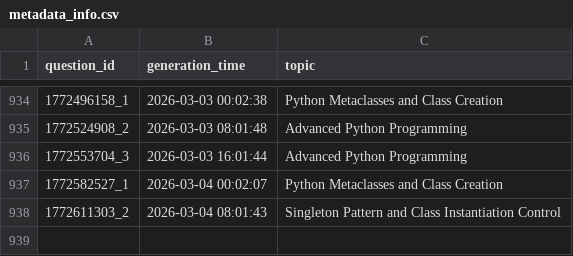
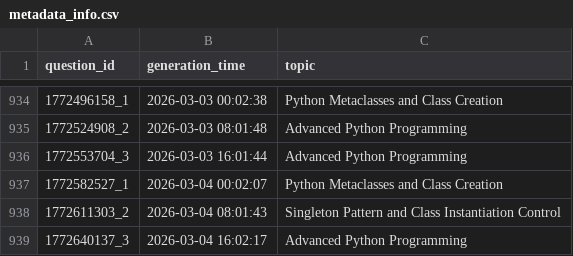
Before and after one commit to AbyTob/python-daily-quiz, a CSV file: resources/metadata_info.csv, drawn as a sheet; only a part is shown, gaps mark what is left out; the diff names each change by its address in the sheet, - before the commit and + after, or states it on an @@ line.

```diff
--- a/resources/metadata_info.csv
+++ b/resources/metadata_info.csv
+row 939: 1772640137_3 | 2026-03-04 16:02:17 | Advanced Python Programming
```
Also changed, not shown: 3 other files.
